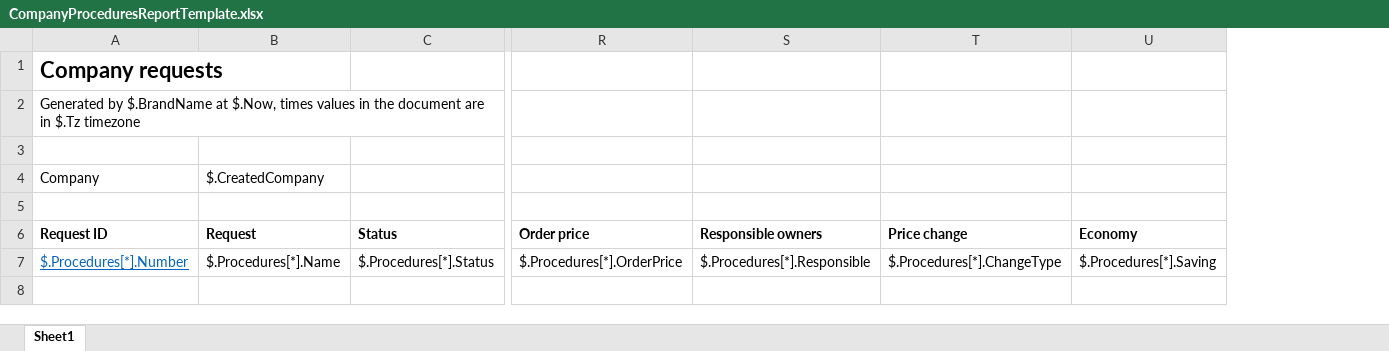
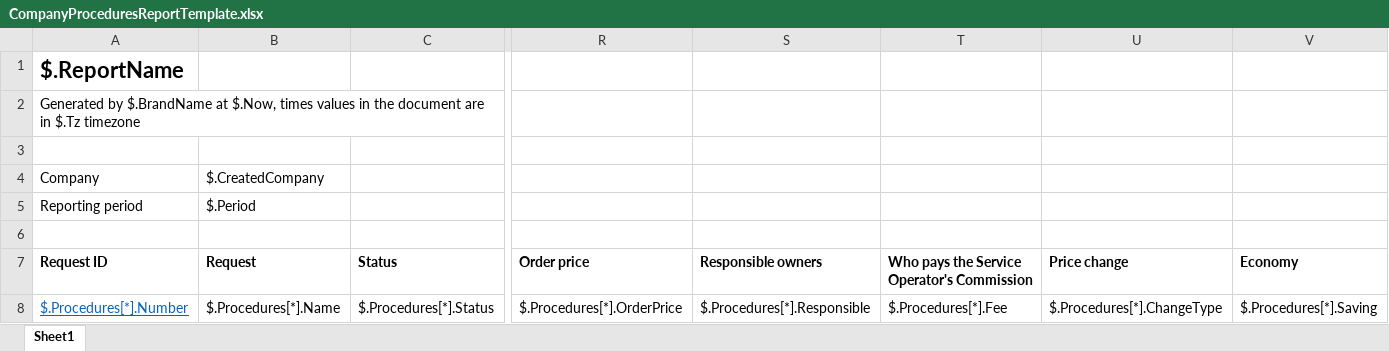
Before and after one commit to bidzaar/ENLocalize, an Excel workbook: examples/reports/en-gb/CompanyProceduresReportTemplate.xlsx, sheet Sheet1, drawn as a sheet; only a part is shown, gaps mark what is left out; values as stored, in another font and other column widths than the file's, no borders; addresses are those after the commit; rows hold the shown columns only; the diff names each change by its address in the sheet, - before the commit and + after, or states it on an @@ line.

```diff
--- a/examples/reports/en-gb/CompanyProceduresReportTemplate.xlsx (sheet Sheet1)
+++ b/examples/reports/en-gb/CompanyProceduresReportTemplate.xlsx (sheet Sheet1)
+column T, rows 7-8: Who pays the Service Operator's Commission | $.Procedures[*].Fee
-A1 (Request ID): Сompany requests
+A1 (Request ID): $.ReportName
+row 5: Reporting period | $.Period
```
Also changed, not shown: examples/reports/az-az/CompanyProceduresReportTemplate.xlsx, examples/reports/ru-ru/CompanyProceduresReportTemplate.xlsx, 47 other files.
